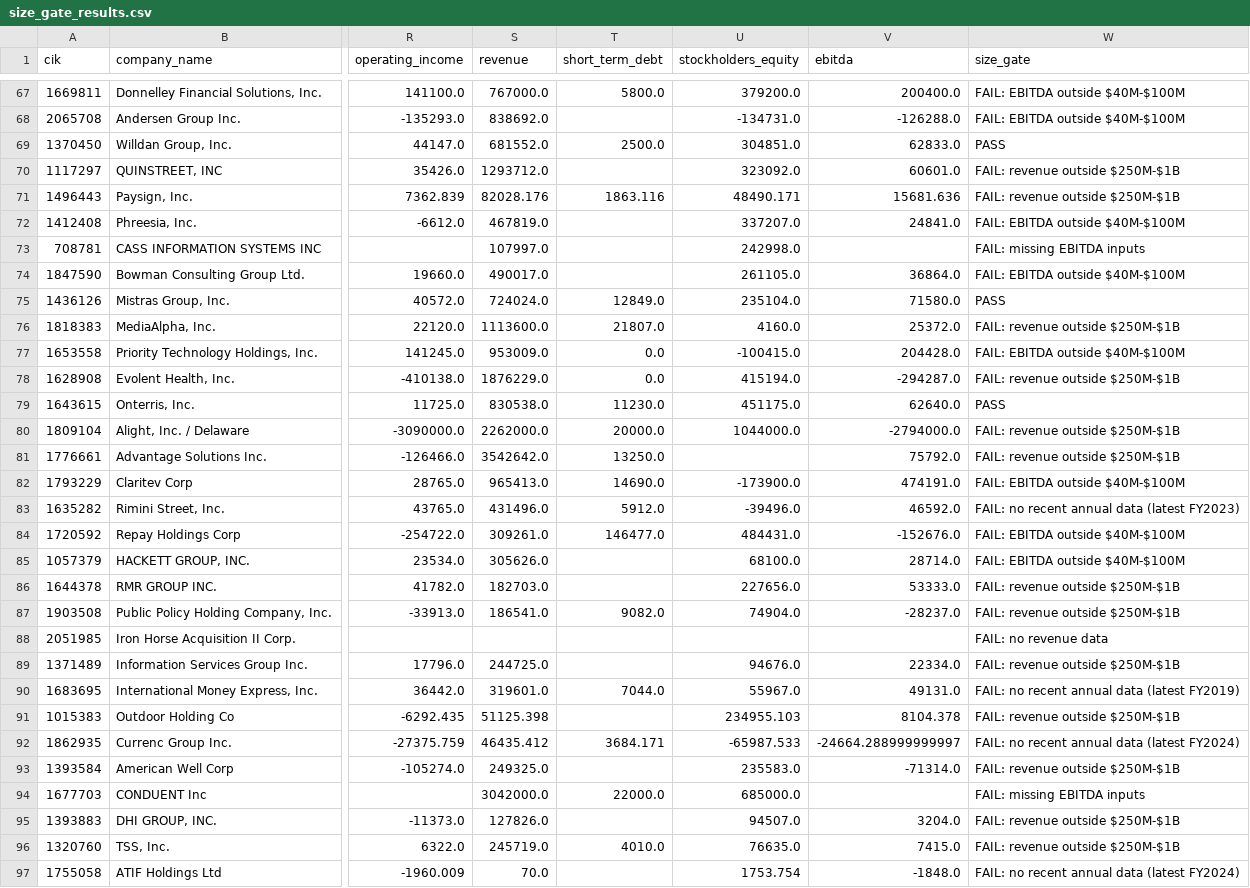
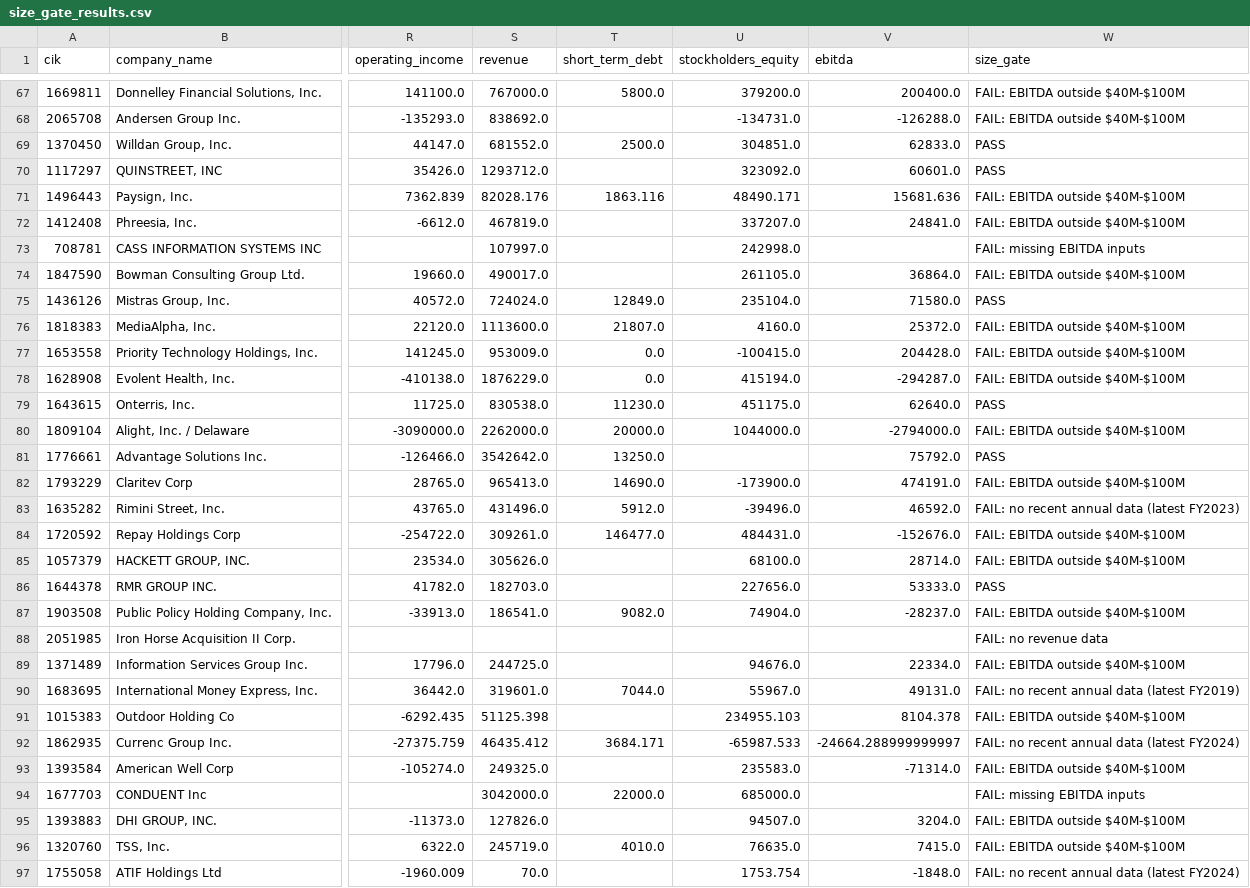
Before and after one commit to Reethika-Bollaboyana/pe-deal-screening-engine, a CSV file: data/processed/size_gate_results.csv, drawn as a sheet; only a part is shown, gaps mark what is left out; the diff covers the shown part only; the diff names each change by its address in the sheet, - before the commit and + after, or states it on an @@ line.

Commit message:
Switch to EBITDA-only size gate (8 pass); document universe and revision log in mandate

```diff
--- a/data/processed/size_gate_results.csv
+++ b/data/processed/size_gate_results.csv
-W70 (size_gate): FAIL: revenue outside $250M-$1B
+W70 (size_gate): PASS
-W71 (size_gate): FAIL: revenue outside $250M-$1B
+W71 (size_gate): FAIL: EBITDA outside $40M-$100M
-W76 (size_gate): FAIL: revenue outside $250M-$1B
+W76 (size_gate): FAIL: EBITDA outside $40M-$100M
-W78 (size_gate): FAIL: revenue outside $250M-$1B
+W78 (size_gate): FAIL: EBITDA outside $40M-$100M
-W80 (size_gate): FAIL: revenue outside $250M-$1B
+W80 (size_gate): FAIL: EBITDA outside $40M-$100M
-W81 (size_gate): FAIL: revenue outside $250M-$1B
+W81 (size_gate): PASS
-W86 (size_gate): FAIL: revenue outside $250M-$1B
+W86 (size_gate): PASS
-W87 (size_gate): FAIL: revenue outside $250M-$1B
+W87 (size_gate): FAIL: EBITDA outside $40M-$100M
-W89 (size_gate): FAIL: revenue outside $250M-$1B
+W89 (size_gate): FAIL: EBITDA outside $40M-$100M
-W91 (size_gate): FAIL: revenue outside $250M-$1B
+W91 (size_gate): FAIL: EBITDA outside $40M-$100M
-W93 (size_gate): FAIL: revenue outside $250M-$1B
+W93 (size_gate): FAIL: EBITDA outside $40M-$100M
-W95:W96 (size_gate): FAIL: revenue outside $250M-$1B
+W95:W96 (size_gate): FAIL: EBITDA outside $40M-$100M
```
Also changed, not shown: 74 edited cells elsewhere in this file, 2 other files.
